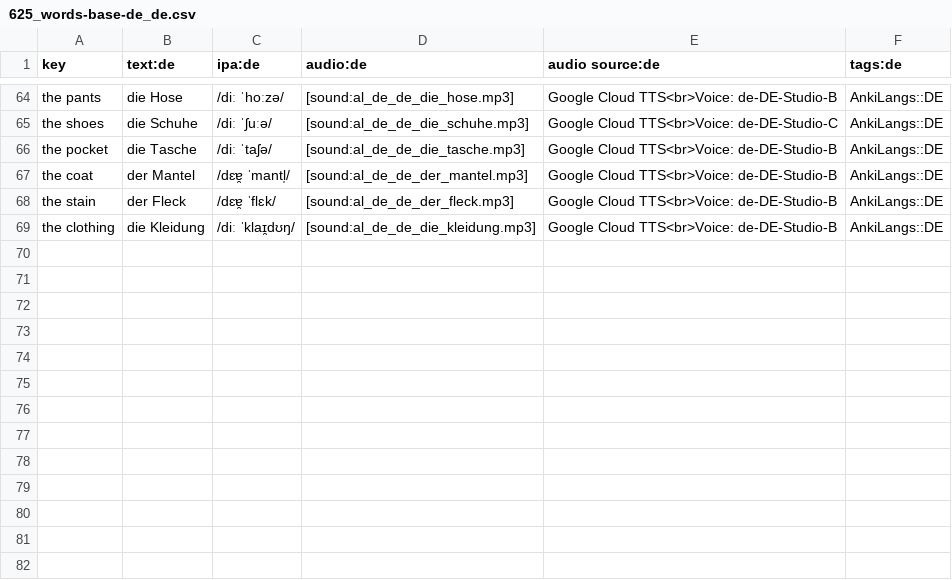
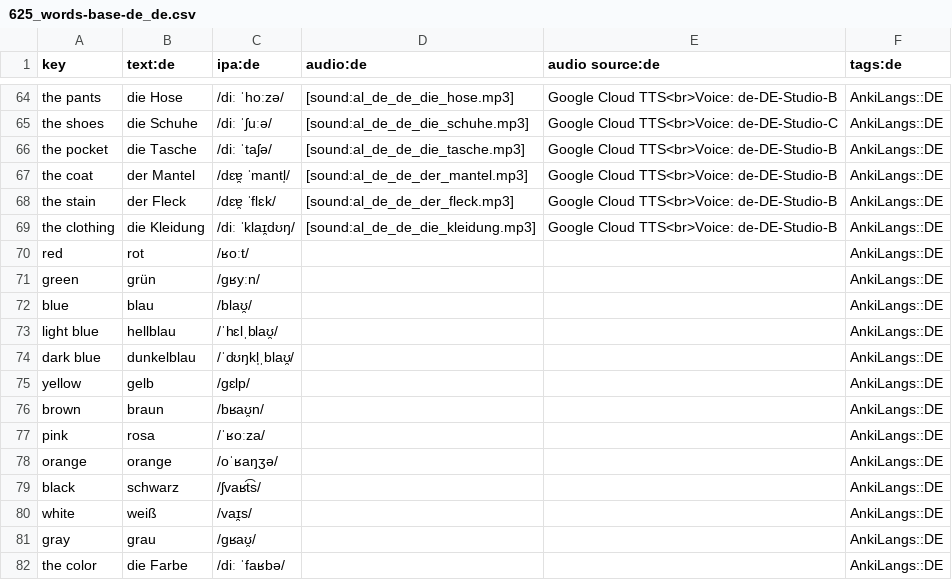
Before and after one commit to ankilangs/ankilangs, a CSV file: src/data/625_words-base-de_de.csv, drawn as a sheet; only a part is shown, gaps mark what is left out; the diff names each change by its address in the sheet, - before the commit and + after, or states it on an @@ line.

```diff
--- a/src/data/625_words-base-de_de.csv
+++ b/src/data/625_words-base-de_de.csv
+row 70: red | rot | /ʁoːt/ |  |  | AnkiLangs::DE
+row 71: green | grün | /ɡʁyːn/ |  |  | AnkiLangs::DE
+row 72: blue | blau | /blaʊ̯/ |  |  | AnkiLangs::DE
+row 73: light blue | hellblau | /ˈhɛlˌblaʊ̯/ |  |  | AnkiLangs::DE
+row 74: dark blue | dunkelblau | /ˈdʊŋkl̩ˌblaʊ̯/ |  |  | AnkiLangs::DE
+row 75: yellow | gelb | /ɡɛlp/ |  |  | AnkiLangs::DE
+row 76: brown | braun | /bʁaʊ̯n/ |  |  | AnkiLangs::DE
+row 77: pink | rosa | /ˈʁoːza/ |  |  | AnkiLangs::DE
+row 78: orange | orange | /oˈʁaŋʒə/ |  |  | AnkiLangs::DE
+row 79: black | schwarz | /ʃvaʁt͡s/ |  |  | AnkiLangs::DE
+row 80: white | weiß | /vaɪ̯s/ |  |  | AnkiLangs::DE
+row 81: gray | grau | /ɡʁaʊ̯/ |  |  | AnkiLangs::DE
+row 82: the color | die Farbe | /diː ˈfaʁbə/ |  |  | AnkiLangs::DE
```
Also changed, not shown: src/data/625_words-base-en_us.csv, src/data/625_words-base-es_es.csv, 13 other files.
